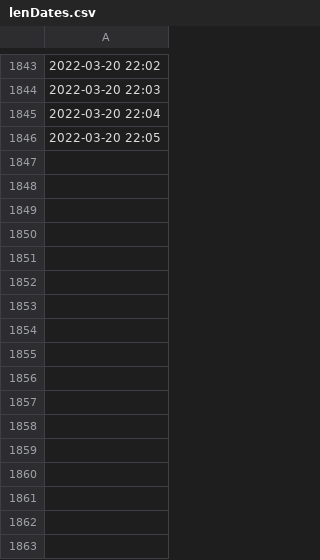
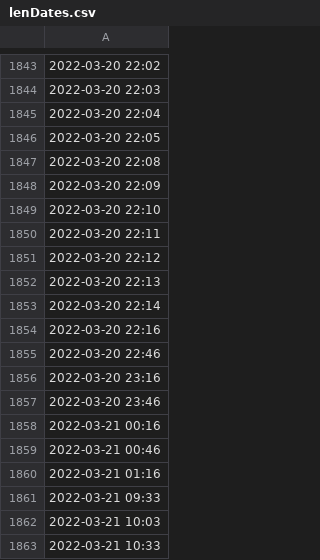
Before and after one commit to wolvido/Real_Time_Phil_Election_Sentiment, a CSV file: data/lenDates.csv, drawn as a sheet; only a part is shown, gaps mark what is left out; the diff names each change by its address in the sheet, - before the commit and + after, or states it on an @@ line.

```diff
--- a/data/lenDates.csv
+++ b/data/lenDates.csv
+row 1847: 2022-03-20 22:08
+row 1848: 2022-03-20 22:09
+row 1849: 2022-03-20 22:10
+row 1850: 2022-03-20 22:11
+row 1851: 2022-03-20 22:12
+row 1852: 2022-03-20 22:13
+row 1853: 2022-03-20 22:14
+row 1854: 2022-03-20 22:16
+row 1855: 2022-03-20 22:46
+row 1856: 2022-03-20 23:16
+row 1857: 2022-03-20 23:46
+row 1858: 2022-03-21 00:16
+row 1859: 2022-03-21 00:46
+row 1860: 2022-03-21 01:16
+row 1861: 2022-03-21 09:33
+row 1862: 2022-03-21 10:03
+row 1863: 2022-03-21 10:33
```
Also changed, not shown: data/lenPos.csv, data/lenSum.csv, 14 other files.
